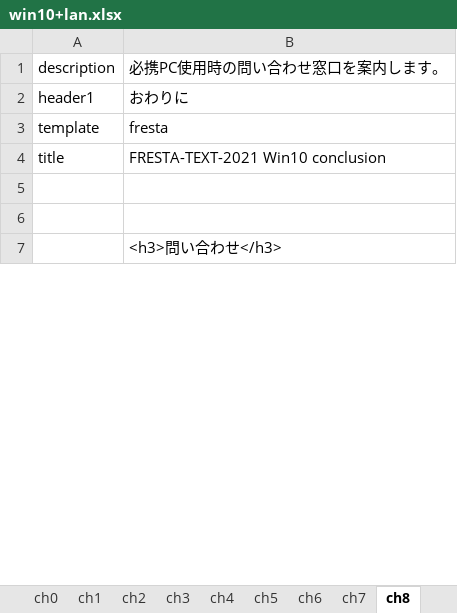
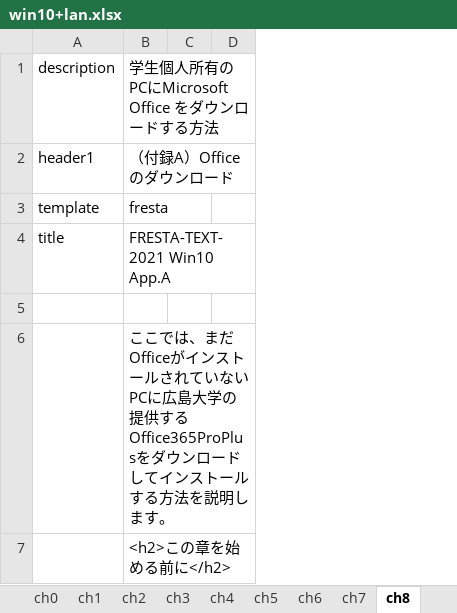
Before and after one commit to gnutar/fresta, an Excel workbook: win10+lan.xlsx, sheet ch8, drawn as a sheet; only a part is shown; values as stored, in another font and other column widths than the file's, no borders; removed rows and columns are numbered as before the commit, all else as after; the diff covers the shown part only; the diff names each change by its address in the sheet, - before the commit and + after, or states it on an @@ line.

```diff
--- a/win10+lan.xlsx (sheet ch8)
+++ b/win10+lan.xlsx (sheet ch8)
-column B (必携PC使用時の問い合わせ窓口を案内します。), rows 2-7: おわりに | fresta | FRESTA-TEXT-2021 Win10 conclusion |  |  | <h3>問い合わせ</h3>
+column B, rows 1-7: 学生個人所有のPCにMicrosoft Office をダウンロードする方法 | （付録A）Officeのダウンロード | fresta | FRESTA-TEXT-2021 Win10 App.A |  | ここでは、まだOfficeがインストールされていないPCに広島大学の提供するOffice365ProPlusをダウンロードしてインストールする方法を説明します。 | <h2>この章を始める前に</h2>
+column C, empty
+column D, empty
```
Also changed, not shown: 9 added rows elsewhere in this sheet, sheet ch6, sheet ch9, sheet ch7, win10.xlsx.
